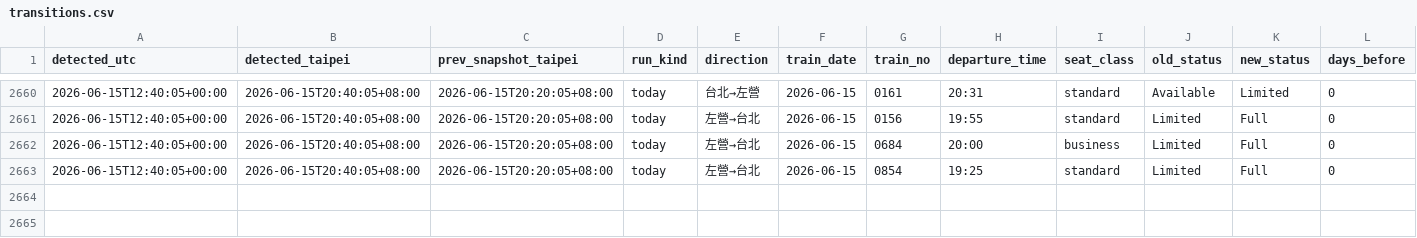
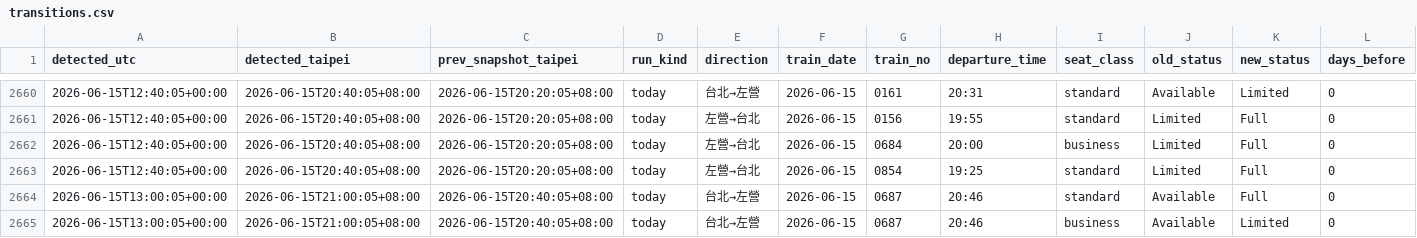
Before and after one commit to a2439607forcola/thsr-ticket-watch, a CSV file: data/transitions.csv, drawn as a sheet; only a part is shown, gaps mark what is left out.

```diff
--- a/data/transitions.csv
+++ b/data/transitions.csv
@@ -2663 +2663,3 @@
 2026-06-15T12:40:05+00:00,2026-06-15T20:40:05+08:00,2026-06-15T20:20:05+08:00,today,左營→台北,2026-06-15,0854,19:25,standard,Limited,Full,0
+2026-06-15T13:00:05+00:00,2026-06-15T21:00:05+08:00,2026-06-15T20:40:05+08:00,today,台北→左營,2026-06-15,0687,20:46,standard,Available,Full,0
+2026-06-15T13:00:05+00:00,2026-06-15T21:00:05+08:00,2026-06-15T20:40:05+08:00,today,台北→左營,2026-06-15,0687,20:46,business,Available,Limited,0
```
Also changed, not shown: 2 other files.
